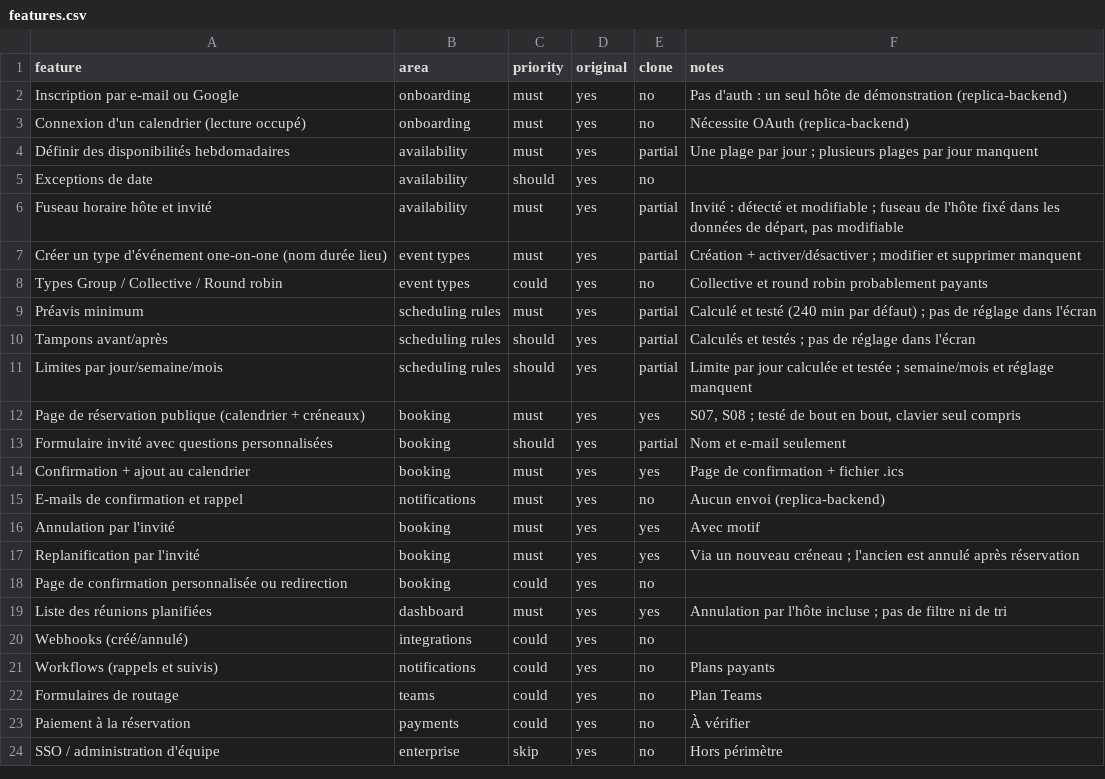
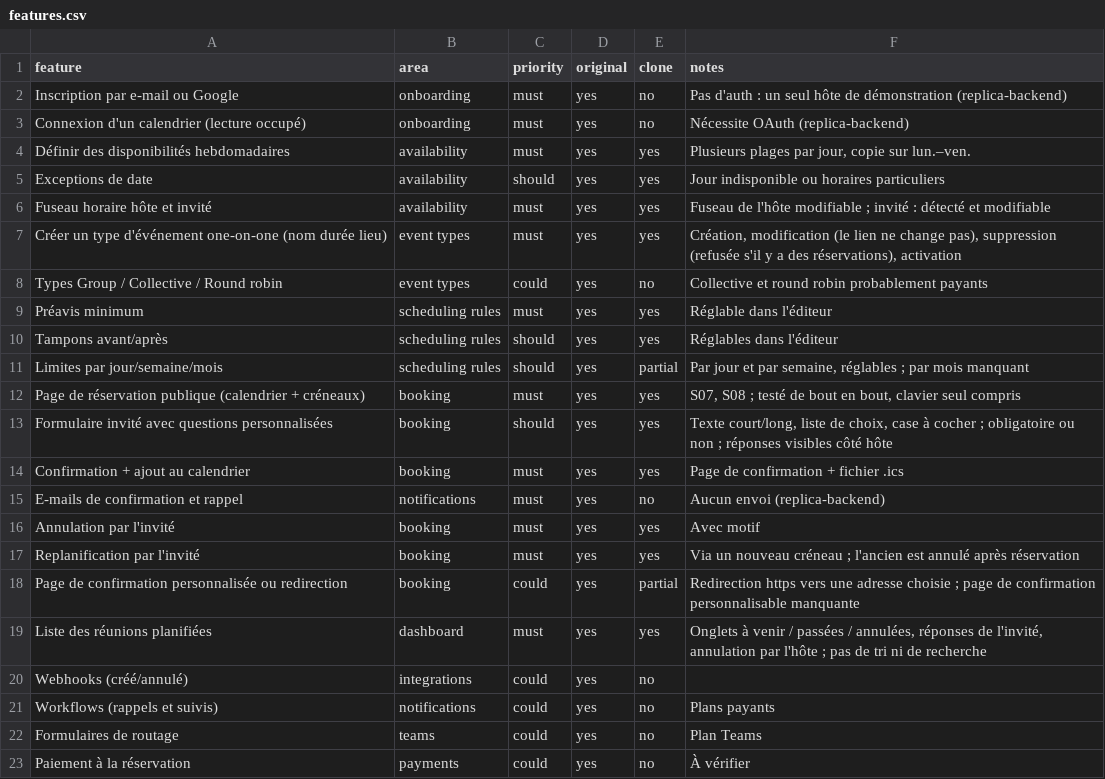
Before and after one commit to Sulubac/MALI-MEC, a CSV file: replica/features.csv, drawn as a sheet; only a part is shown; the shorter side is filled out with more unchanged rows.

```diff
--- a/replica/features.csv
+++ b/replica/features.csv
@@ -3,12 +3,12 @@ Inscription par e-mail ou Google,onboarding,must,yes,no,Pas d'auth : un seul hô
 Connexion d'un calendrier (lecture occupé),onboarding,must,yes,no,Nécessite OAuth (replica-backend)
-Définir des disponibilités hebdomadaires,availability,must,yes,partial,Une plage par jour ; plusieurs plages par jour manquent
-Exceptions de date,availability,should,yes,no,
-Fuseau horaire hôte et invité,availability,must,yes,partial,"Invité : détecté et modifiable ; fuseau de l'hôte fixé dans les données de départ, pas modifiable"
-Créer un type d'événement one-on-one (nom durée lieu),event types,must,yes,partial,Création + activer/désactiver ; modifier et supprimer manquent
+Définir des disponibilités hebdomadaires,availability,must,yes,yes,"Plusieurs plages par jour, copie sur lun.–ven."
+Exceptions de date,availability,should,yes,yes,Jour indisponible ou horaires particuliers
+Fuseau horaire hôte et invité,availability,must,yes,yes,Fuseau de l'hôte modifiable ; invité : détecté et modifiable
+Créer un type d'événement one-on-one (nom durée lieu),event types,must,yes,yes,"Création, modification (le lien ne change pas), suppression (refusée s'il y a des réservations), activation"
 Types Group / Collective / Round robin,event types,could,yes,no,Collective et round robin probablement payants
-Préavis minimum,scheduling rules,must,yes,partial,Calculé et testé (240 min par défaut) ; pas de réglage dans l'écran
-Tampons avant/après,scheduling rules,should,yes,partial,Calculés et testés ; pas de réglage dans l'écran
-Limites par jour/semaine/mois,scheduling rules,should,yes,partial,Limite par jour calculée et testée ; semaine/mois et réglage manquent
+Préavis minimum,scheduling rules,must,yes,yes,Réglable dans l'éditeur
+Tampons avant/après,scheduling rules,should,yes,yes,Réglables dans l'éditeur
+Limites par jour/semaine/mois,scheduling rules,should,yes,partial,"Par jour et par semaine, réglables ; par mois manquant"
 Page de réservation publique (calendrier + créneaux),booking,must,yes,yes,"S07, S08 ; testé de bout en bout, clavier seul compris"
-Formulaire invité avec questions personnalisées,booking,should,yes,partial,Nom et e-mail seulement
+Formulaire invité avec questions personnalisées,booking,should,yes,yes,"Texte court/long, liste de choix, case à cocher ; obligatoire ou non ; réponses visibles côté hôte"
 Confirmation + ajout au calendrier,booking,must,yes,yes,Page de confirmation + fichier .ics
@@ -17,4 +17,4 @@ Annulation par l'invité,booking,must,yes,yes,Avec motif
 Replanification par l'invité,booking,must,yes,yes,Via un nouveau créneau ; l'ancien est annulé après réservation
-Page de confirmation personnalisée ou redirection,booking,could,yes,no,
-Liste des réunions planifiées,dashboard,must,yes,yes,Annulation par l'hôte incluse ; pas de filtre ni de tri
+Page de confirmation personnalisée ou redirection,booking,could,yes,partial,Redirection https vers une adresse choisie ; page de confirmation personnalisable manquante
+Liste des réunions planifiées,dashboard,must,yes,yes,"Onglets à venir / passées / annulées, réponses de l'invité, annulation par l'hôte ; pas de tri ni de recherche"
 Webhooks (créé/annulé),integrations,could,yes,no,
```
Also changed, not shown: 31 other files.
